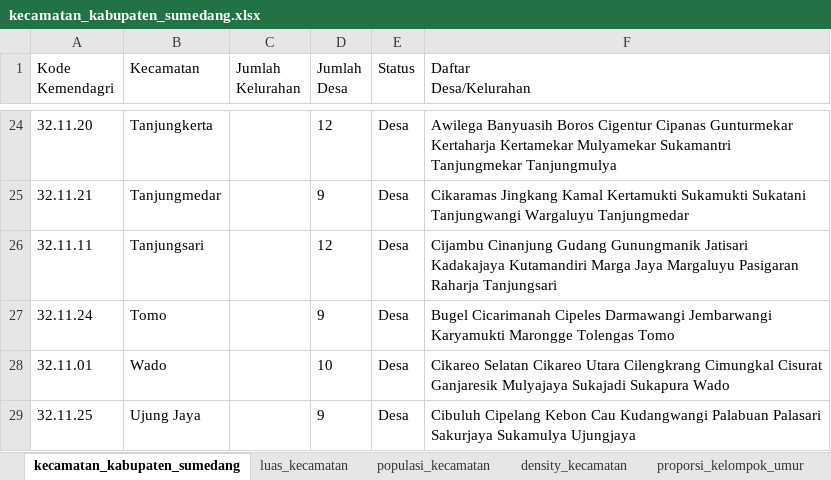
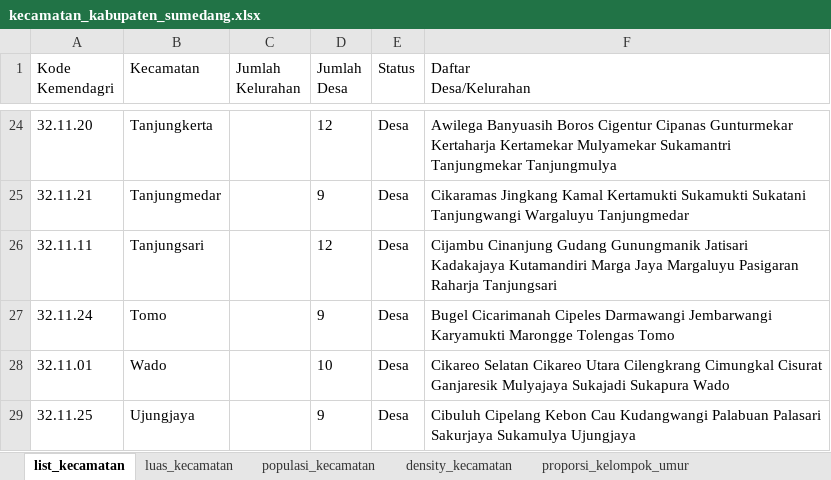
Before and after one commit to akhmadtaufik/project-sampling, an Excel workbook: Dataset/kecamatan_kabupaten_sumedang.xlsx, sheet list_kecamatan, drawn as a sheet; only a part is shown, gaps mark what is left out; values as stored, in another font and other column widths than the file's, no borders; table styles not drawn; the diff names each change by its address in the sheet, - before the commit and + after, or states it on an @@ line.

Commit message:
update kabupaten sumedang data

```diff
--- a/Dataset/kecamatan_kabupaten_sumedang.xlsx (sheet list_kecamatan)
+++ b/Dataset/kecamatan_kabupaten_sumedang.xlsx (sheet list_kecamatan)
-sheet tab: kecamatan_kabupaten_sumedang
+sheet tab: list_kecamatan
-B29 (Kecamatan): Ujung Jaya
+B29 (Kecamatan): Ujungjaya
```
